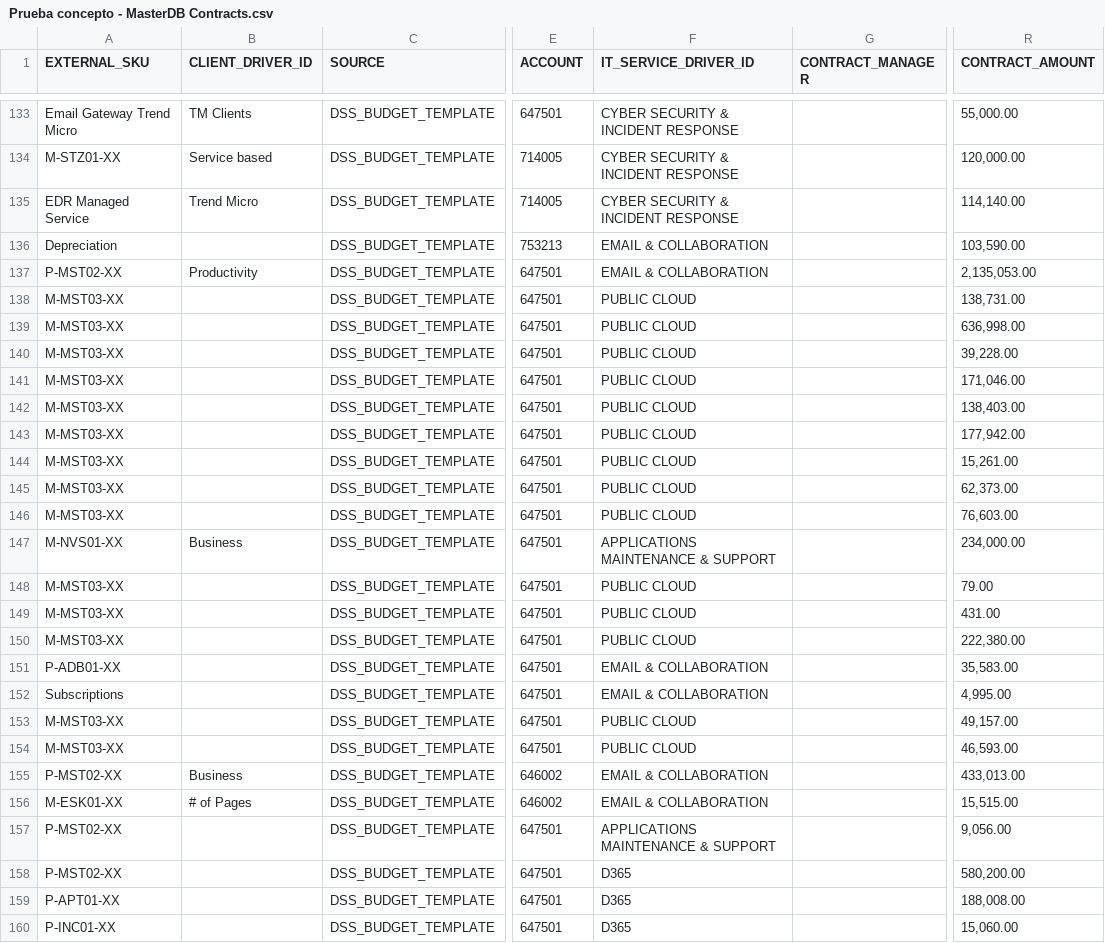
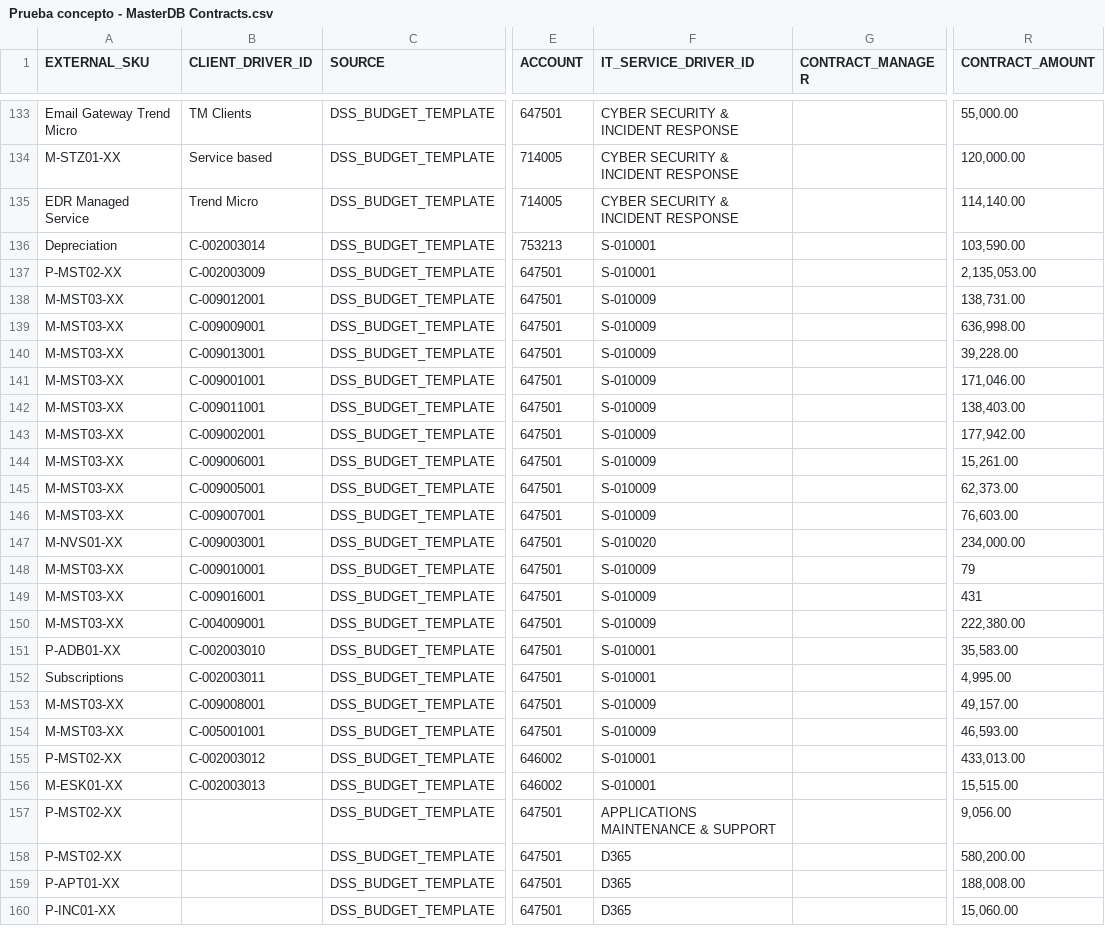
Before and after one commit to jchavesmartinez/dole_prueba, a CSV file: Prueba concepto - MasterDB Contracts.csv, drawn as a sheet; only a part is shown, gaps mark what is left out; the diff covers the shown part only; the diff names each change by its address in the sheet, - before the commit and + after, or states it on an @@ line.

```diff
--- a/Prueba concepto - MasterDB Contracts.csv
+++ b/Prueba concepto - MasterDB Contracts.csv
-B136 (CLIENT_DRIVER_ID): (empty)
+B136 (CLIENT_DRIVER_ID): C-002003014
-F136:F137 (IT_SERVICE_DRIVER_ID): EMAIL & COLLABORATION
+F136:F137 (IT_SERVICE_DRIVER_ID): S-010001
-B137 (CLIENT_DRIVER_ID): Productivity
+B137 (CLIENT_DRIVER_ID): C-002003009
-B138 (CLIENT_DRIVER_ID): (empty)
+B138 (CLIENT_DRIVER_ID): C-009012001
-F138:F146 (IT_SERVICE_DRIVER_ID): PUBLIC CLOUD
+F138:F146 (IT_SERVICE_DRIVER_ID): S-010009
-B139 (CLIENT_DRIVER_ID): (empty)
+B139 (CLIENT_DRIVER_ID): C-009009001
-B140 (CLIENT_DRIVER_ID): (empty)
+B140 (CLIENT_DRIVER_ID): C-009013001
-B141 (CLIENT_DRIVER_ID): (empty)
+B141 (CLIENT_DRIVER_ID): C-009001001
-B142 (CLIENT_DRIVER_ID): (empty)
+B142 (CLIENT_DRIVER_ID): C-009011001
-B143 (CLIENT_DRIVER_ID): (empty)
+B143 (CLIENT_DRIVER_ID): C-009002001
-B144 (CLIENT_DRIVER_ID): (empty)
+B144 (CLIENT_DRIVER_ID): C-009006001
-B145 (CLIENT_DRIVER_ID): (empty)
+B145 (CLIENT_DRIVER_ID): C-009005001
-B146 (CLIENT_DRIVER_ID): (empty)
+B146 (CLIENT_DRIVER_ID): C-009007001
-B147 (CLIENT_DRIVER_ID): Business
+B147 (CLIENT_DRIVER_ID): C-009003001
-F147 (IT_SERVICE_DRIVER_ID): APPLICATIONS MAINTENANCE & SUPPORT
+F147 (IT_SERVICE_DRIVER_ID): S-010020
-B148 (CLIENT_DRIVER_ID): (empty)
+B148 (CLIENT_DRIVER_ID): C-009010001
-F148:F150 (IT_SERVICE_DRIVER_ID): PUBLIC CLOUD
+F148:F150 (IT_SERVICE_DRIVER_ID): S-010009
-R148 (CONTRACT_AMOUNT): 79.00
+R148 (CONTRACT_AMOUNT): 79
-B149 (CLIENT_DRIVER_ID): (empty)
+B149 (CLIENT_DRIVER_ID): C-009016001
-R149 (CONTRACT_AMOUNT): 431.00
+R149 (CONTRACT_AMOUNT): 431
-B150 (CLIENT_DRIVER_ID): (empty)
+B150 (CLIENT_DRIVER_ID): C-004009001
-B151 (CLIENT_DRIVER_ID): (empty)
+B151 (CLIENT_DRIVER_ID): C-002003010
-F151:F152 (IT_SERVICE_DRIVER_ID): EMAIL & COLLABORATION
+F151:F152 (IT_SERVICE_DRIVER_ID): S-010001
-B152 (CLIENT_DRIVER_ID): (empty)
+B152 (CLIENT_DRIVER_ID): C-002003011
-B153 (CLIENT_DRIVER_ID): (empty)
+B153 (CLIENT_DRIVER_ID): C-009008001
-F153:F154 (IT_SERVICE_DRIVER_ID): PUBLIC CLOUD
+F153:F154 (IT_SERVICE_DRIVER_ID): S-010009
-B154 (CLIENT_DRIVER_ID): (empty)
+B154 (CLIENT_DRIVER_ID): C-005001001
-B155 (CLIENT_DRIVER_ID): Business
+B155 (CLIENT_DRIVER_ID): C-002003012
-F155:F156 (IT_SERVICE_DRIVER_ID): EMAIL & COLLABORATION
+F155:F156 (IT_SERVICE_DRIVER_ID): S-010001
-B156 (CLIENT_DRIVER_ID): # of Pages
+B156 (CLIENT_DRIVER_ID): C-002003013
```
Also changed, not shown: 30 edited cells elsewhere in this file, CDrivers.csv.
